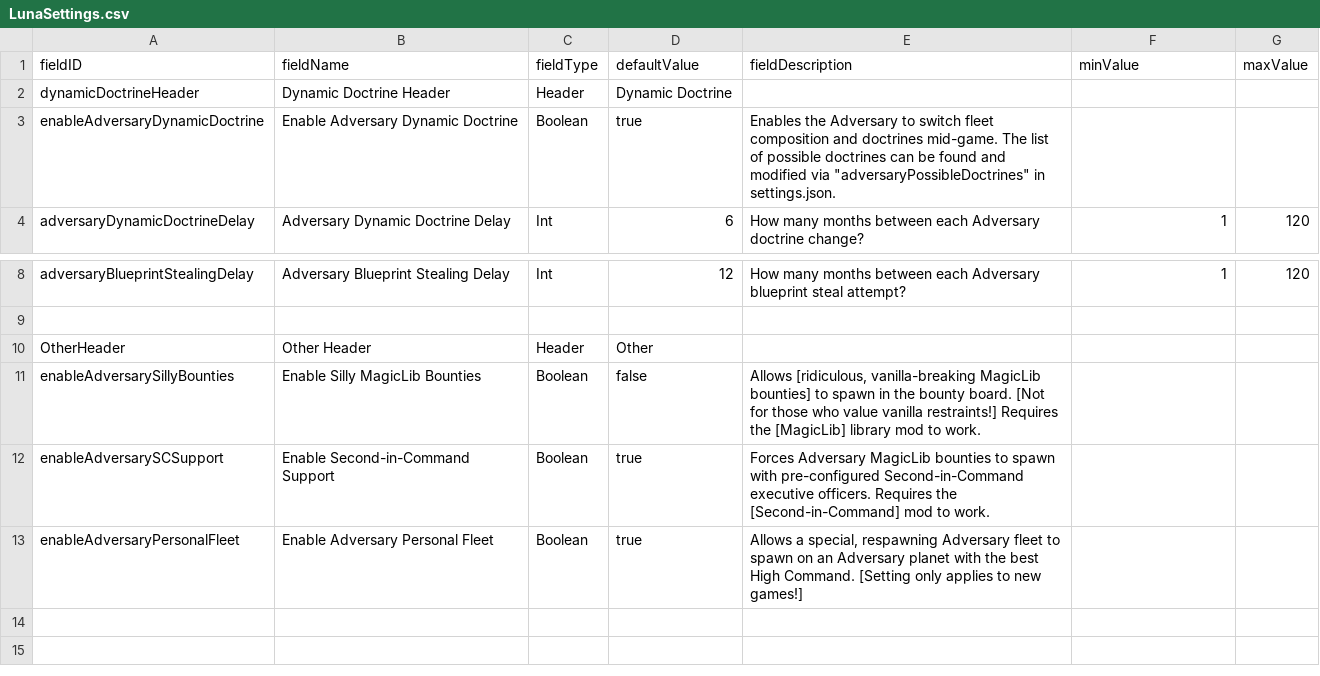
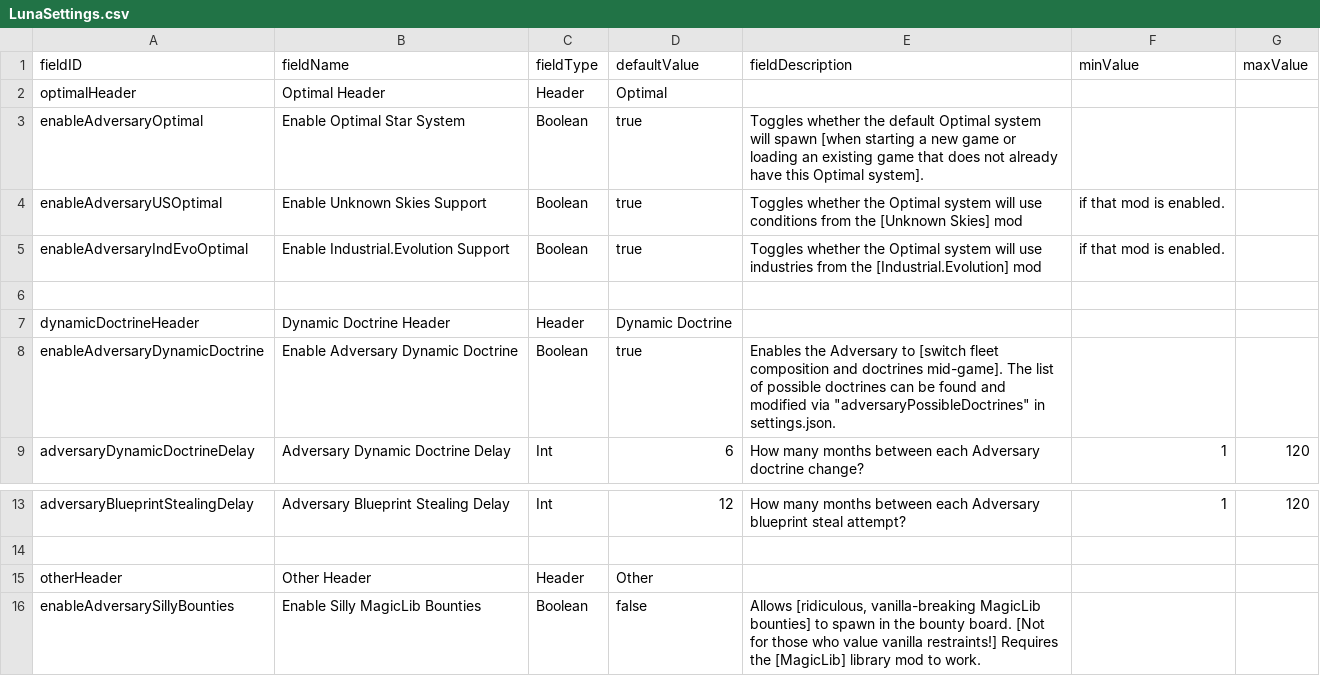
Before and after one commit to Tranquiliti/Adversary, a CSV file: data/config/LunaSettings.csv, drawn as a sheet; only a part is shown, gaps mark what is left out; the shorter side is filled out with more unchanged rows.

```diff
--- a/data/config/LunaSettings.csv
+++ b/data/config/LunaSettings.csv
@@ -1,4 +1,9 @@
 fieldID,fieldName,fieldType,defaultValue,fieldDescription,minValue,maxValue
+optimalHeader,Optimal Header,Header,Optimal,,,
+enableAdversaryOptimal,Enable Optimal Star System,Boolean,true,Toggles whether the default Optimal system will spawn [when starting a new game or loading an existing game that does not already have this Optimal system].,,
+enableAdversaryUSOptimal,Enable Unknown Skies Support,Boolean,true,Toggles whether the Optimal system will use conditions from the [Unknown Skies] mod, if that mod is enabled.,,
+enableAdversaryIndEvoOptimal,Enable Industrial.Evolution Support,Boolean,true,Toggles whether the Optimal system will use industries from the [Industrial.Evolution] mod, if that mod is enabled.,,
+,,,,,,
 dynamicDoctrineHeader,Dynamic Doctrine Header,Header,Dynamic Doctrine,,,
-enableAdversaryDynamicDoctrine,Enable Adversary Dynamic Doctrine,Boolean,true,"Enables the Adversary to switch fleet composition and doctrines mid-game. The list of possible doctrines can be found and modified via ""adversaryPossibleDoctrines"" in settings.json.",,
+enableAdversaryDynamicDoctrine,Enable Adversary Dynamic Doctrine,Boolean,true,"Enables the Adversary to [switch fleet composition and doctrines mid-game]. The list of possible doctrines can be found and modified via ""adversaryPossibleDoctrines"" in settings.json.",,
 adversaryDynamicDoctrineDelay,Adversary Dynamic Doctrine Delay,Int,6,How many months between each Adversary doctrine change?,1,120
@@ -9,3 +14,3 @@ adversaryBlueprintStealingDelay,Adversary Blueprint Stealing Delay,Int,12,How ma
 ,,,,,,
-OtherHeader,Other Header,Header,Other,,,
+otherHeader,Other Header,Header,Other,,,
 enableAdversarySillyBounties,Enable Silly MagicLib Bounties,Boolean,false,"Allows [ridiculous, vanilla-breaking MagicLib bounties] to spawn in the bounty board. [Not for those who value vanilla restraints!] Requires the [MagicLib] library mod to work.",,
```
Also changed, not shown: 35 other files.
